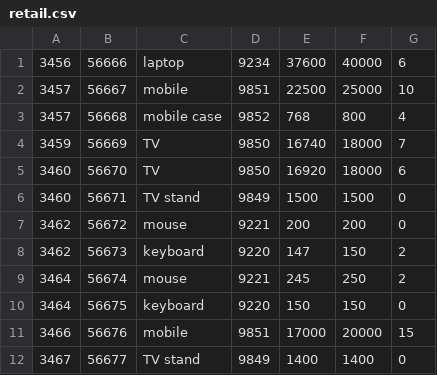
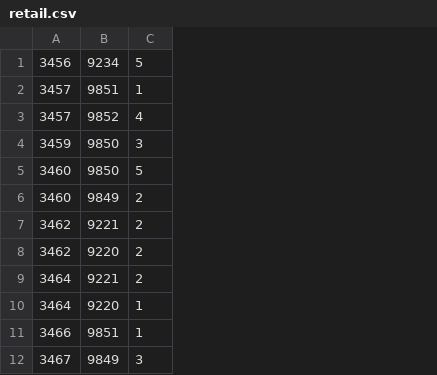
Before and after one commit to megamsys/retail_analytics, a CSV file: data/retail.csv, drawn as a sheet; only a part is shown; removed rows and columns are numbered as before the commit, all else as after; the diff names each change by its address in the sheet, - before the commit and + after, or states it on an @@ line.

```diff
--- a/data/retail.csv
+++ b/data/retail.csv
-column B, rows 1-12: 56666 | 56667 | 56668 | 56669 | 56670 | 56671 | 56672 | 56673 | 56674 | 56675 | 56676 | 56677
-column C, rows 1-12: laptop | mobile | mobile case | TV | TV | TV stand | mouse | keyboard | mouse | keyboard | mobile | TV stand
-column E, rows 1-12: 37600 | 22500 | 768 | 16740 | 16920 | 1500 | 200 | 147 | 245 | 150 | 17000 | 1400
-column F, rows 1-12: 40000 | 25000 | 800 | 18000 | 18000 | 1500 | 200 | 150 | 250 | 150 | 20000 | 1400
-column G, rows 1-12: 6 | 10 | 4 | 7 | 6 | 0 | 0 | 2 | 2 | 0 | 15 | 0
+column C, rows 1-12: 5 | 1 | 4 | 3 | 5 | 2 | 2 | 2 | 2 | 1 | 1 | 3
```
Also changed, not shown: 1 other file.
